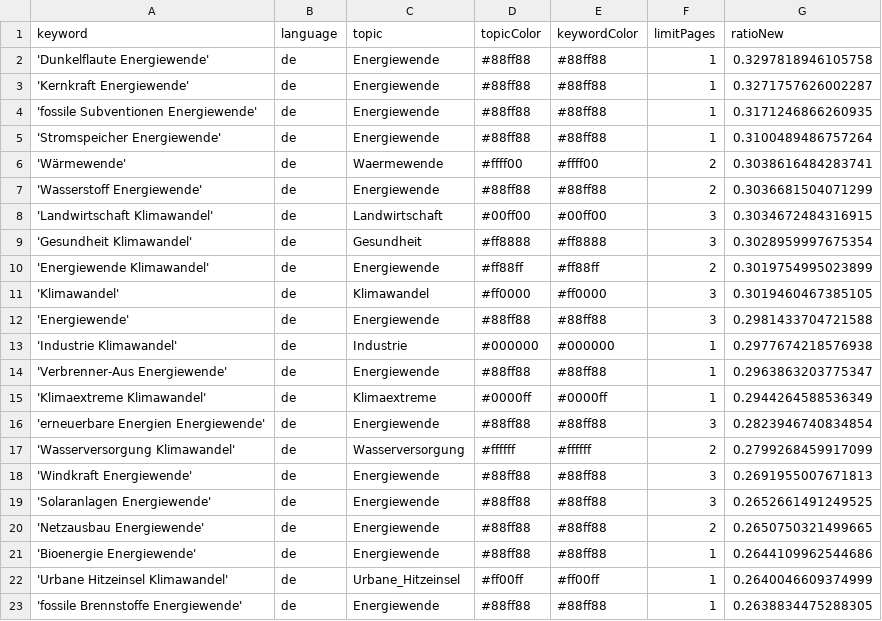
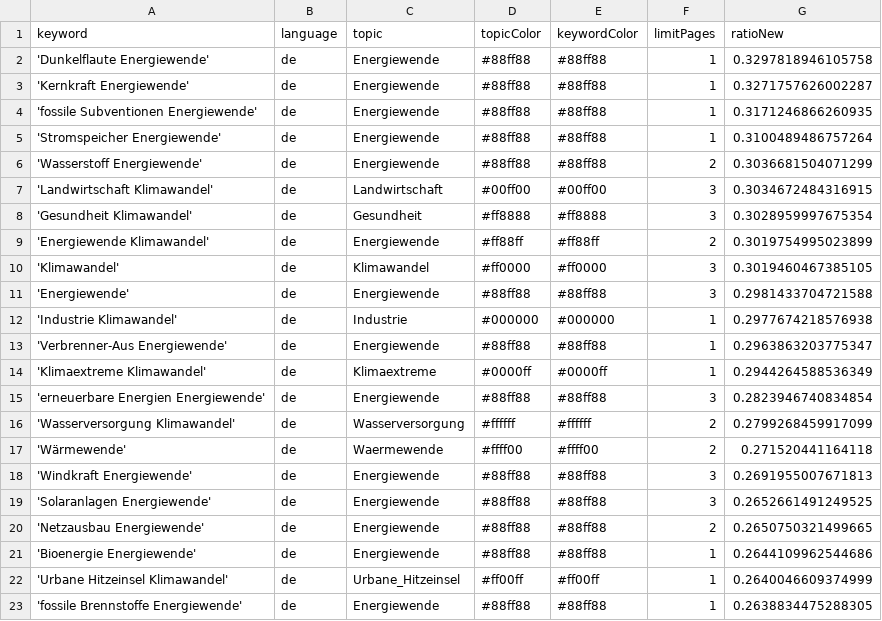
Before and after one commit to daschu83-news/climateIsComing, a CSV file: keywords.csv, drawn as a sheet; only a part is shown; removed rows and columns are numbered as before the commit, all else as after; the diff names each change by its address in the sheet, - before the commit and + after, or states it on an @@ line.

```diff
--- a/keywords.csv
+++ b/keywords.csv
-row 6: 'Wärmewende' | de | Waermewende | #ffff00 | #ffff00 | 2 | 0.3038616484283741
+row 17: 'Wärmewende' | de | Waermewende | #ffff00 | #ffff00 | 2 | 0.271520441164118
```
Also changed, not shown: csv/news_2026_07.csv.
